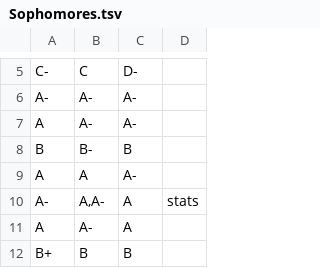
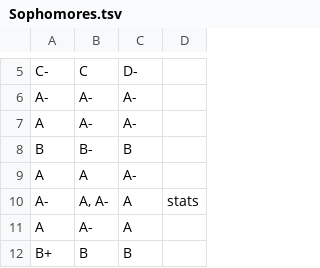
Before and after one commit to ngundotra/StatsFinalProject, a TSV file: Sophomores.tsv, drawn as a sheet; only a part is shown, gaps mark what is left out.

```diff
--- a/Sophomores.tsv
+++ b/Sophomores.tsv
@@ -9,3 +9,3 @@ B	B-	B
 A	A	A-	
-A-	A,A-	A	stats
+A-	A, A-	A	stats
 A	A-	A	
```
Also changed, not shown: 5 other files.
